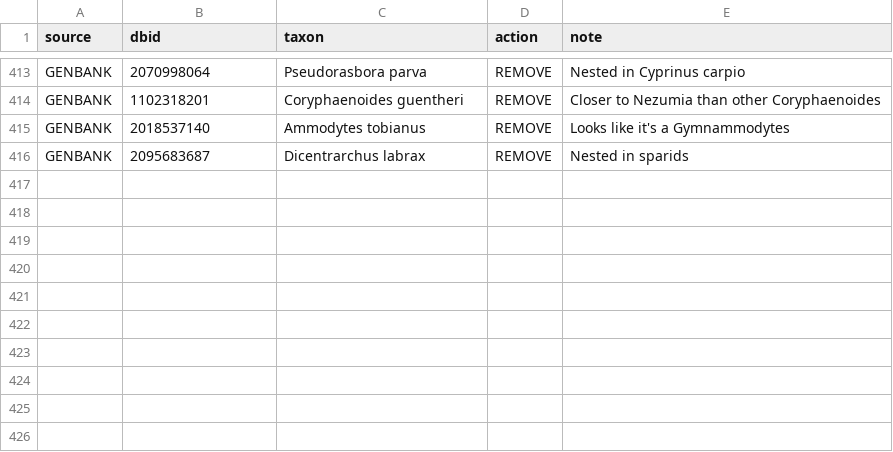
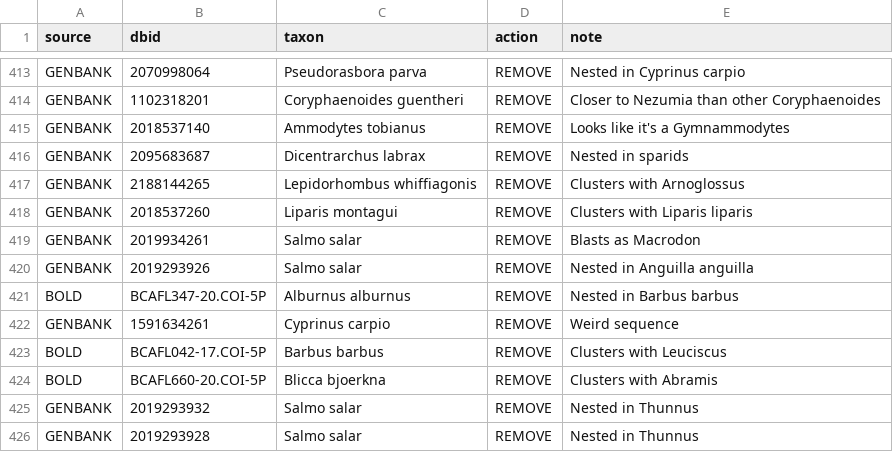
Before and after one commit to genner-lab/meta-fish-lib, a CSV file: assets/exclusions.csv, drawn as a sheet; only a part is shown, gaps mark what is left out; the diff names each change by its address in the sheet, - before the commit and + after, or states it on an @@ line.

Commit message:
updated main to genbank version 249

```diff
--- a/assets/exclusions.csv
+++ b/assets/exclusions.csv
+row 417: GENBANK | 2188144265 | Lepidorhombus whiffiagonis | REMOVE | Clusters with Arnoglossus
+row 418: GENBANK | 2018537260 | Liparis montagui | REMOVE | Clusters with Liparis liparis
+row 419: GENBANK | 2019934261 | Salmo salar | REMOVE | Blasts as Macrodon
+row 420: GENBANK | 2019293926 | Salmo salar | REMOVE | Nested in Anguilla anguilla
+row 421: BOLD | BCAFL347-20.COI-5P | Alburnus alburnus | REMOVE | Nested in Barbus barbus
+row 422: GENBANK | 1591634261 | Cyprinus carpio | REMOVE | Weird sequence
+row 423: BOLD | BCAFL042-17.COI-5P | Barbus barbus | REMOVE | Clusters with Leuciscus
+row 424: BOLD | BCAFL660-20.COI-5P | Blicca bjoerkna | REMOVE | Clusters with Abramis
+row 425: GENBANK | 2019293932 | Salmo salar | REMOVE | Nested in Thunnus
+row 426: GENBANK | 2019293928 | Salmo salar | REMOVE | Nested in Thunnus
```
Also changed, not shown: 2 other files.
